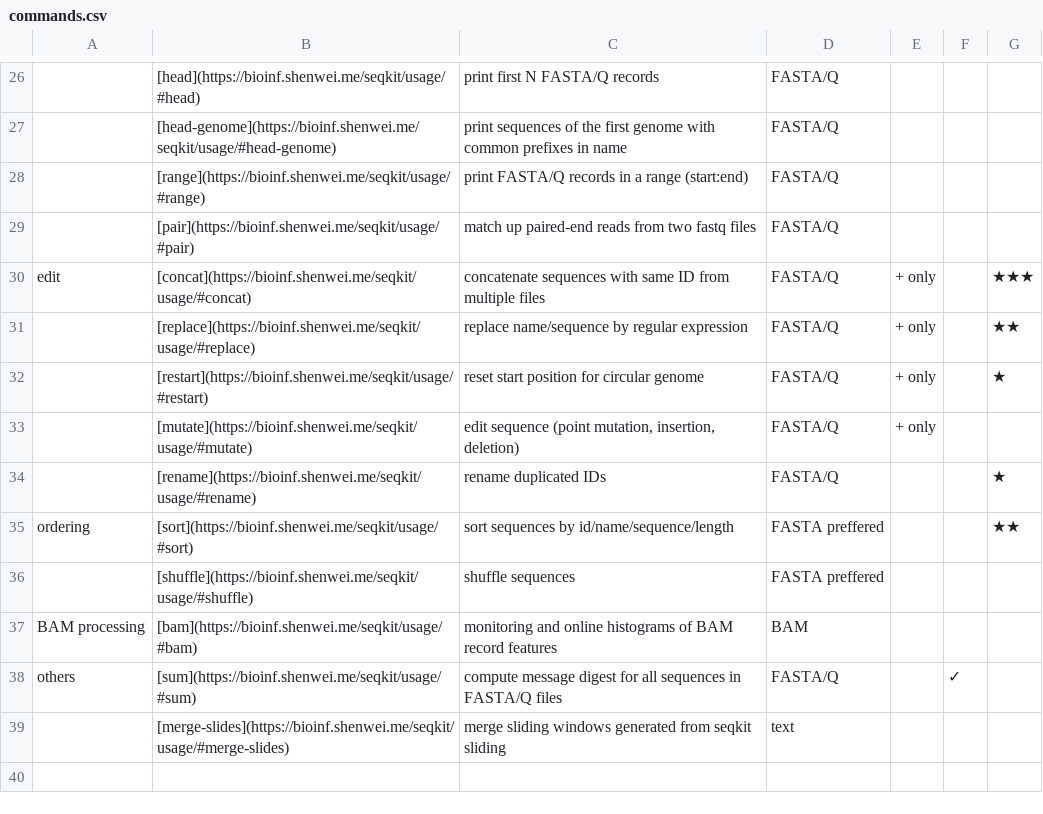
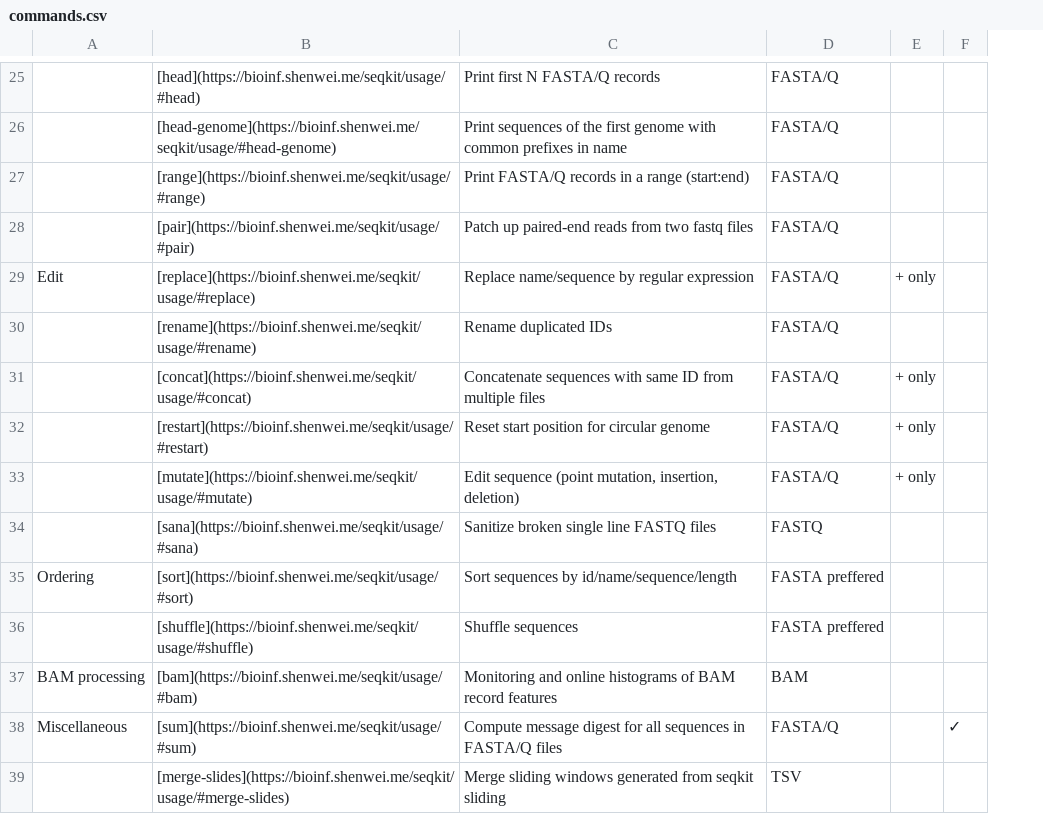
Before and after one commit to shenwei356/seqkit, a CSV file: commands.csv, drawn as a sheet; only a part is shown, gaps mark what is left out; removed rows and columns are numbered as before the commit, all else as after; the diff covers the shown part only; the diff names each change by its address in the sheet, - before the commit and + after, or states it on an @@ line.

Commit message:
seqkit v2.7.0

```diff
--- a/commands.csv
+++ b/commands.csv
-column A, row 30: edit; rows 35-38: ordering |  | BAM processing | others
+column A, rows 35-38: Ordering |  | BAM processing | Miscellaneous
-column C, rows 26-30: print first N FASTA/Q records | print sequences of the first genome with common prefixes in name | print FASTA/Q records in a range (start:end) | match up paired-end reads from two fastq files | concatenate sequences with same ID from multiple files; rows 32-33: reset start position for circular genome | edit sequence (point mutation, insertion, deletion); rows 35-39: sort sequences by id/name/sequence/length | shuffle sequences | monitoring and online histograms of BAM record features | compute message digest for all sequences in FASTA/Q files | merge sliding windows generated from seqkit sliding
+column C, rows 25-28: Print first N FASTA/Q records | Print sequences of the first genome with common prefixes in name | Print FASTA/Q records in a range (start:end) | Patch up paired-end reads from two fastq files; rows 31-33: Concatenate sequences with same ID from multiple files | Reset start position for circular genome | Edit sequence (point mutation, insertion, deletion); rows 35-39: Sort sequences by id/name/sequence/length | Shuffle sequences | Monitoring and online histograms of BAM record features | Compute message digest for all sequences in FASTA/Q files | Merge sliding windows generated from seqkit sliding
-column G, row 30: ★★★; row 32: ★; row 35: ★★
@@ row 31 moved to row 29: Edit @@
@@ row 34 moved to row 30: [rename](https://bioinf.shenwei.me/seqki… @@
@@ row 8 moved to row 34: [sana](https://bioinf.shenwei.me/seqkit/… @@
-D39: text
+D39: TSV
```
Also changed, not shown: 1 moved row and 5 edited cells elsewhere in this file, 6 other files.
